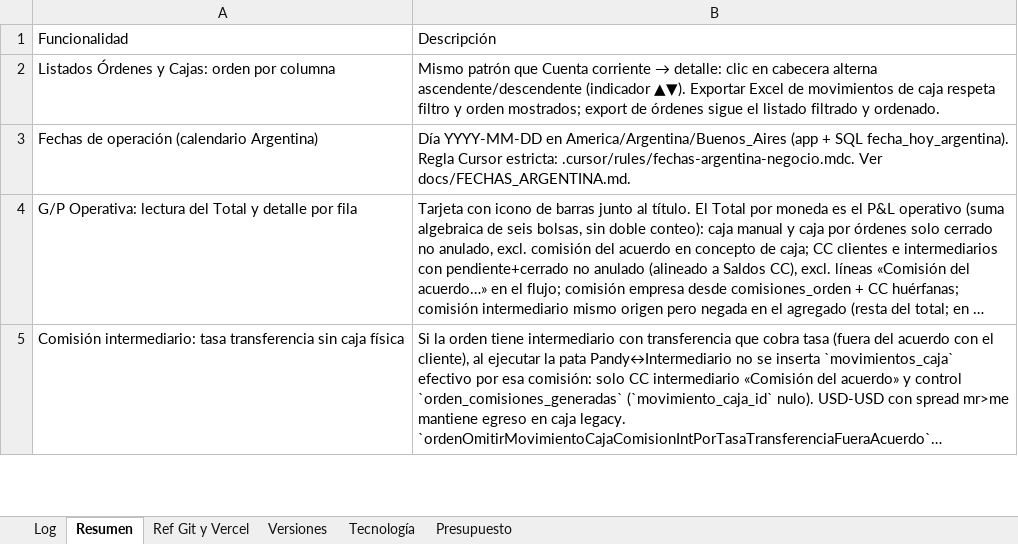
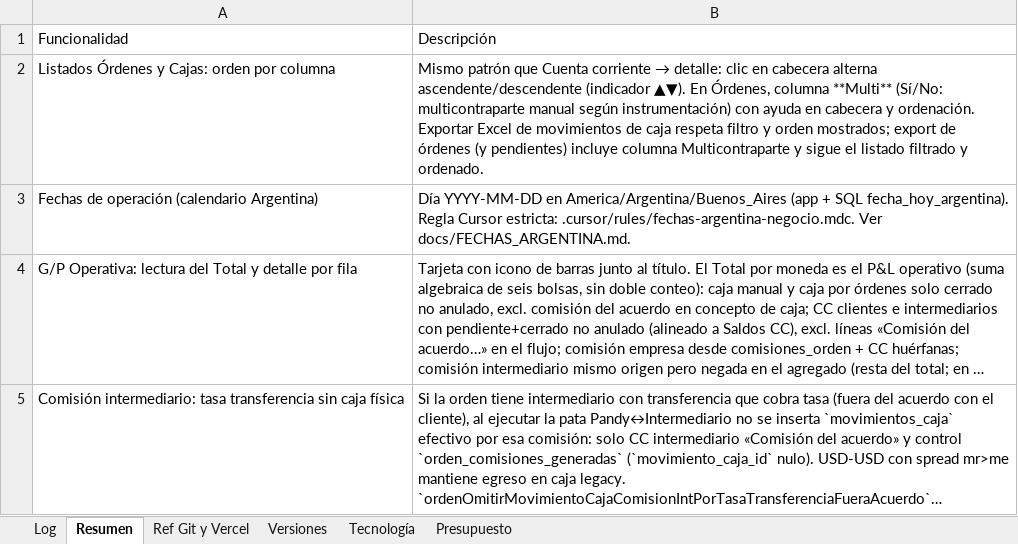
Before and after one commit to lucasbustosmartin-coder/pandy, an Excel workbook: Bitacora_tareas.xlsx, sheet Resumen, drawn as a sheet; only a part is shown; long unchanged cells end in …; values as stored, in another font and other column widths than the file's, no borders; the diff names each change by its address in the sheet, - before the commit and + after, or states it on an @@ line.

```diff
--- a/Bitacora_tareas.xlsx (sheet Resumen)
+++ b/Bitacora_tareas.xlsx (sheet Resumen)
-B2: …(indicador ▲▼). Exportar Excel de movimientos de caja respeta filtro y orden mostrados; export de órdenes sigue el…
+B2: …(indicador ▲▼). En Órdenes, columna **Multi** (Sí/No: multicontraparte manual según instrumentación) con ayuda en cabecera y ordenación. Exportar Excel de movimientos de caja respeta filtro y orden mostrados; export de órdenes (y pendientes) incluye columna Multicontraparte y sigue el…
```
Also changed, not shown: sheet Log, sheet Versiones, 9 other files.
